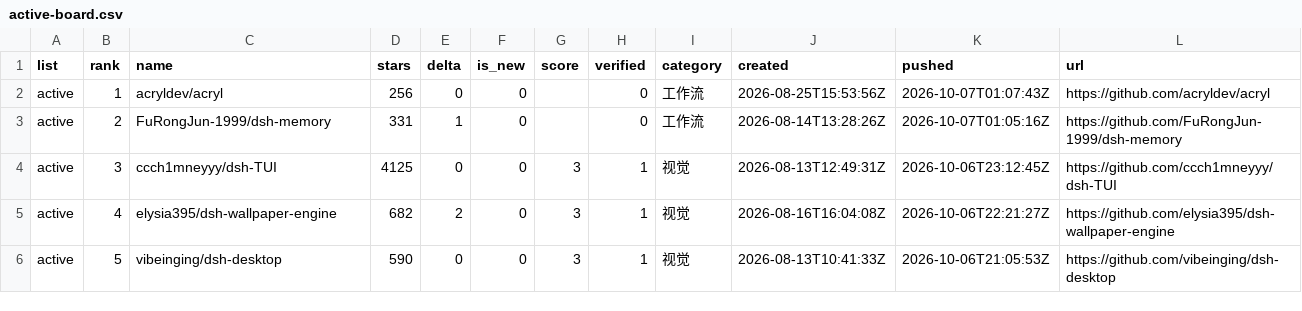
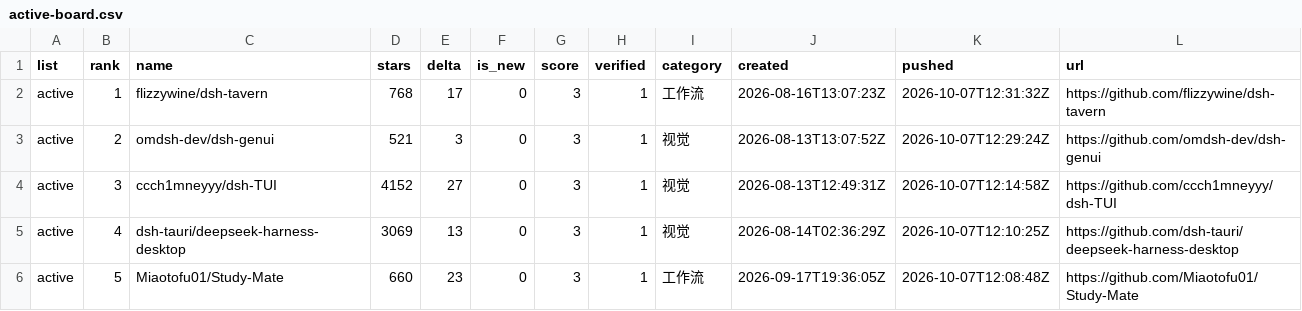
Before and after one commit to dsh-pulse/dsh-daily-pulse, a CSV file: reports/data/active-board.csv, drawn as a sheet.

```diff
--- a/reports/data/active-board.csv
+++ b/reports/data/active-board.csv
@@ -1,6 +1,6 @@
 list,rank,name,stars,delta,is_new,score,verified,category,created,pushed,url
-active,1,acryldev/acryl,256,0,0,,0,工作流,2026-08-25T15:53:56Z,2026-10-07T01:07:43Z,https://github.com/acryldev/acryl
-active,2,FuRongJun-1999/dsh-memory,331,1,0,,0,工作流,2026-08-14T13:28:26Z,2026-10-07T01:05:16Z,https://github.com/FuRongJun-1999/dsh-memory
-active,3,ccch1mneyyy/dsh-TUI,4125,0,0,3,1,视觉,2026-08-13T12:49:31Z,2026-10-06T23:12:45Z,https://github.com/ccch1mneyyy/dsh-TUI
-active,4,elysia395/dsh-wallpaper-engine,682,2,0,3,1,视觉,2026-08-16T16:04:08Z,2026-10-06T22:21:27Z,https://github.com/elysia395/dsh-wallpaper-engine
-active,5,vibeinging/dsh-desktop,590,0,0,3,1,视觉,2026-08-13T10:41:33Z,2026-10-06T21:05:53Z,https://github.com/vibeinging/dsh-desktop
+active,1,flizzywine/dsh-tavern,768,17,0,3,1,工作流,2026-08-16T13:07:23Z,2026-10-07T12:31:32Z,https://github.com/flizzywine/dsh-tavern
+active,2,omdsh-dev/dsh-genui,521,3,0,3,1,视觉,2026-08-13T13:07:52Z,2026-10-07T12:29:24Z,https://github.com/omdsh-dev/dsh-genui
+active,3,ccch1mneyyy/dsh-TUI,4152,27,0,3,1,视觉,2026-08-13T12:49:31Z,2026-10-07T12:14:58Z,https://github.com/ccch1mneyyy/dsh-TUI
+active,4,dsh-tauri/deepseek-harness-desktop,3069,13,0,3,1,视觉,2026-08-14T02:36:29Z,2026-10-07T12:10:25Z,https://github.com/dsh-tauri/deepseek-harness-desktop
+active,5,Miaotofu01/Study-Mate,660,23,0,3,1,工作流,2026-09-17T19:36:05Z,2026-10-07T12:08:48Z,https://github.com/Miaotofu01/Study-Mate
```
Also changed, not shown: reports/data/category-boards.csv, reports/data/latest.csv, 14 other files.
